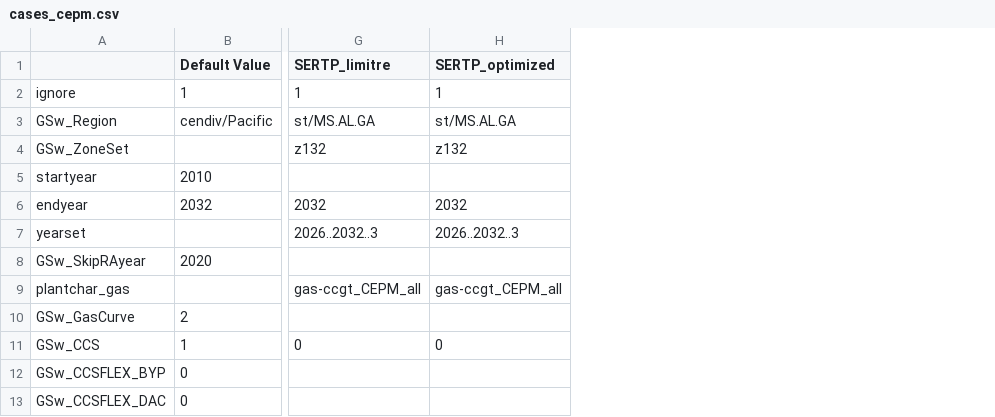
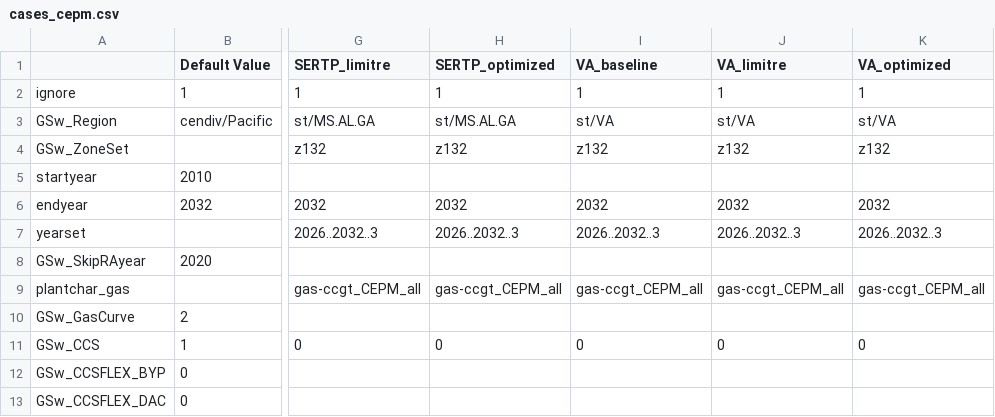
Before and after one commit to RMI/ReEDS-CEPM, a CSV file: cases_cepm.csv, drawn as a sheet; only a part is shown, gaps mark what is left out; the diff names each change by its address in the sheet, - before the commit and + after, or states it on an @@ line.

Commit message:
even cleaner cases file

```diff
--- a/cases_cepm.csv
+++ b/cases_cepm.csv
+column I (VA_baseline), rows 2-11: 1 | st/VA | z132 |  | 2032 | 2026..2032..3 |  | gas-ccgt_CEPM_all |  | 0
+column J (VA_limitre), rows 2-11: 1 | st/VA | z132 |  | 2032 | 2026..2032..3 |  | gas-ccgt_CEPM_all |  | 0
+column K (VA_optimized), rows 2-11: 1 | st/VA | z132 |  | 2032 | 2026..2032..3 |  | gas-ccgt_CEPM_all |  | 0
```
